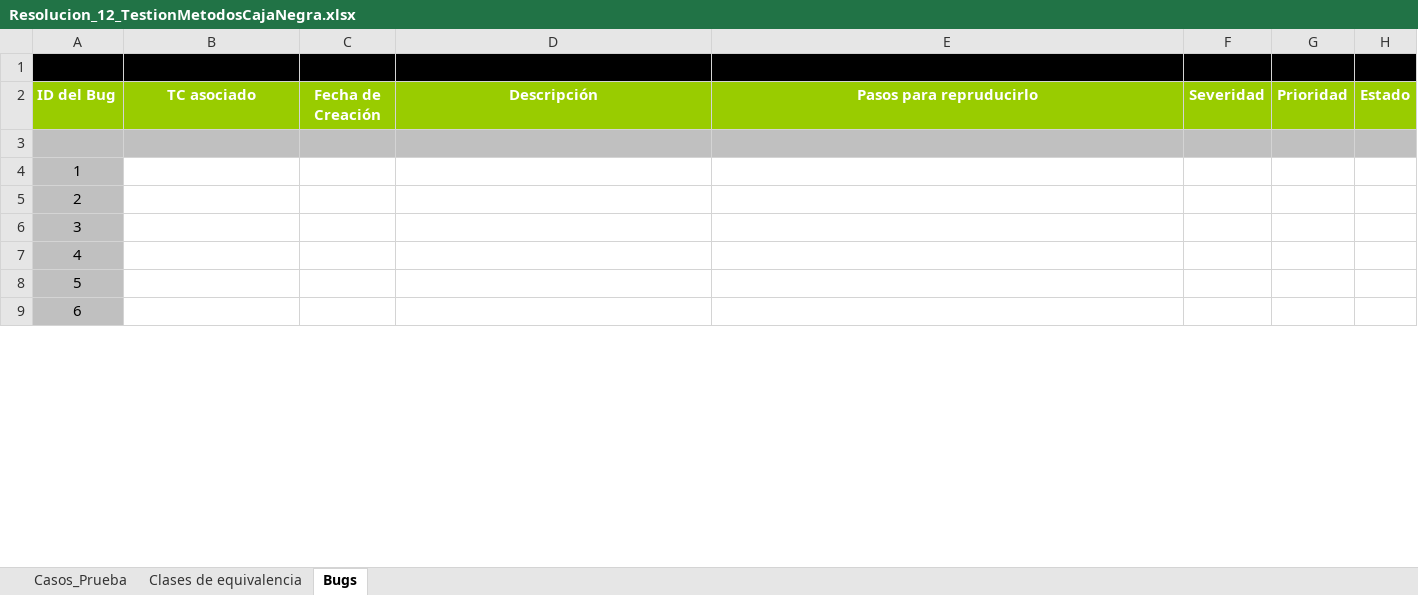
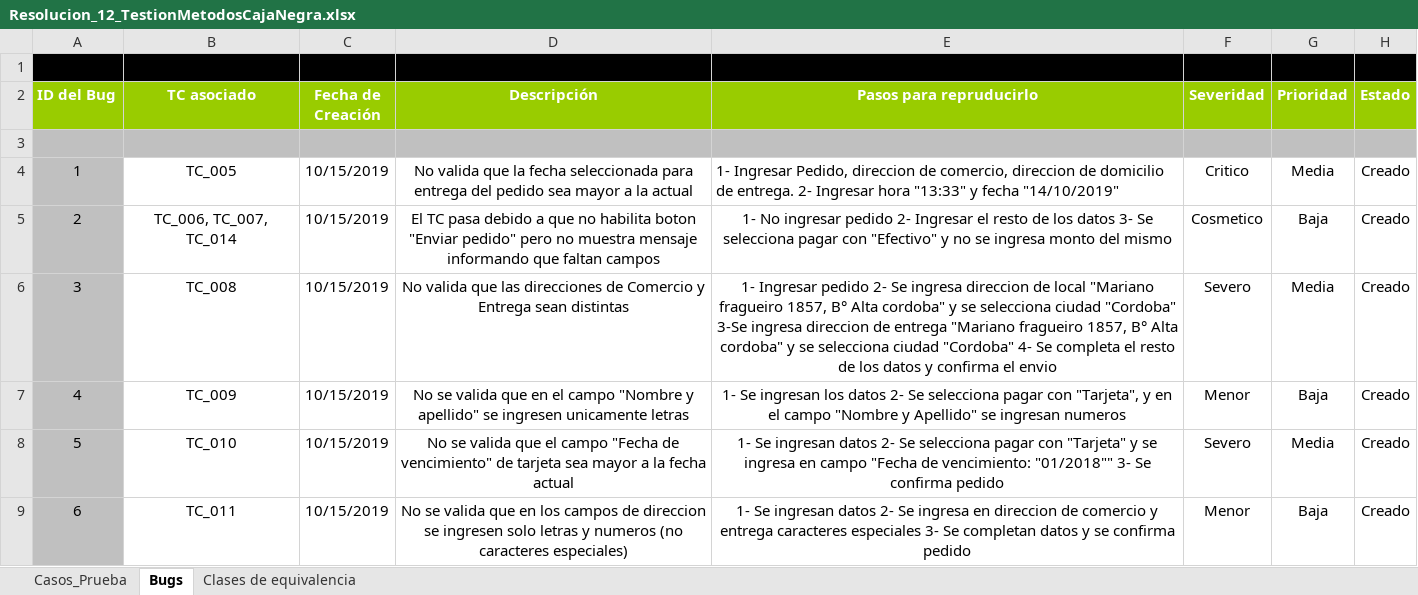
Before and after one commit to LautaroDiharce/ISW_Grupo6_4K2, an Excel workbook: ISW_Grupo6_4k2/Practicos/TP12/Resolucion_12_TestionMetodosCajaNegra.xlsx, sheet Bugs, drawn as a sheet; only a part is shown; values as stored, in another font and other column widths than the file's, no borders; the diff covers the shown part only; the diff names each change by its address in the sheet, - before the commit and + after, or states it on an @@ line.

```diff
--- a/ISW_Grupo6_4k2/Practicos/TP12/Resolucion_12_TestionMetodosCajaNegra.xlsx (sheet Bugs)
+++ b/ISW_Grupo6_4k2/Practicos/TP12/Resolucion_12_TestionMetodosCajaNegra.xlsx (sheet Bugs)
@@ sheet tab order changed: Casos_Prueba | Bugs | Clases de equivalencia @@
-B4 (TC asociado): (empty)
+B4 (TC asociado): TC_005
-C4:C9 (Fecha de Creación): (empty)
+C4:C9 (Fecha de Creación): 10/15/2019
-D4 (Descripción): (empty)
+D4 (Descripción): No valida que la fecha seleccionada para entrega del pedido sea mayor a la actual
-E4 (Pasos para repruducirlo): (empty)
+E4 (Pasos para repruducirlo): 1- Ingresar Pedido, direccion de comercio, direccion de domicilio de entrega. 2- Ingresar hora "13:33" y fecha "14/10/2019"
-F4 (Severidad): (empty)
+F4 (Severidad): Critico
-G4 (Prioridad): (empty)
+G4 (Prioridad): Media
-H4:H9 (Estado): (empty)
+H4:H9 (Estado): Creado
-B5 (TC asociado): (empty)
+B5 (TC asociado): TC_006, TC_007, TC_014
-D5 (Descripción): (empty)
+D5 (Descripción): El TC pasa debido a que no habilita boton "Enviar pedido" pero no muestra mensaje informando que faltan campos
-E5 (Pasos para repruducirlo): (empty)
+E5 (Pasos para repruducirlo): 1- No ingresar pedido 2- Ingresar el resto de los datos 3- Se selecciona pagar con "Efectivo" y no se ingresa monto del mismo
-F5 (Severidad): (empty)
+F5 (Severidad): Cosmetico
-G5 (Prioridad): (empty)
+G5 (Prioridad): Baja
-B6 (TC asociado): (empty)
+B6 (TC asociado): TC_008
-D6 (Descripción): (empty)
+D6 (Descripción): No valida que las direcciones de Comercio y Entrega sean distintas
-E6 (Pasos para repruducirlo): (empty)
+E6 (Pasos para repruducirlo): 1- Ingresar pedido 2- Se ingresa direccion de local "Mariano fragueiro 1857, B° Alta cordoba" y se selecciona ciudad "Cordoba" 3-Se ingresa direccion de entrega "Mariano fragueiro 1857, B° Alta cordoba" y se selecciona ciudad "Cordoba" 4- Se completa el resto de los datos y confirma el envio
-F6 (Severidad): (empty)
+F6 (Severidad): Severo
-G6 (Prioridad): (empty)
+G6 (Prioridad): Media
-B7 (TC asociado): (empty)
+B7 (TC asociado): TC_009
-D7 (Descripción): (empty)
+D7 (Descripción): No se valida que en el campo "Nombre y apellido" se ingresen unicamente letras
-E7 (Pasos para repruducirlo): (empty)
+E7 (Pasos para repruducirlo): 1- Se ingresan los datos 2- Se selecciona pagar con "Tarjeta", y en el campo "Nombre y Apellido" se ingresan numeros
-F7 (Severidad): (empty)
+F7 (Severidad): Menor
-G7 (Prioridad): (empty)
+G7 (Prioridad): Baja
-B8 (TC asociado): (empty)
+B8 (TC asociado): TC_010
-D8 (Descripción): (empty)
+D8 (Descripción): No se valida que el campo "Fecha de vencimiento" de tarjeta sea mayor a la fecha actual
-E8 (Pasos para repruducirlo): (empty)
+E8 (Pasos para repruducirlo): 1- Se ingresan datos 2- Se selecciona pagar con "Tarjeta" y se ingresa en campo "Fecha de vencimiento: "01/2018"" 3- Se confirma pedido
-F8 (Severidad): (empty)
+F8 (Severidad): Severo
-G8 (Prioridad): (empty)
+G8 (Prioridad): Media
-B9 (TC asociado): (empty)
+B9 (TC asociado): TC_011
-D9 (Descripción): (empty)
+D9 (Descripción): No se valida que en los campos de direccion se ingresen solo letras y numeros (no caracteres especiales)
-E9 (Pasos para repruducirlo): (empty)
+E9 (Pasos para repruducirlo): 1- Se ingresan datos 2- Se ingresa en direccion de comercio y entrega caracteres especiales 3- Se completan datos y se confirma pedido
-F9 (Severidad): (empty)
+F9 (Severidad): Menor
-G9 (Prioridad): (empty)
+G9 (Prioridad): Baja
```
Also changed, not shown: 21 edited cells elsewhere in this sheet, sheet Casos_Prueba, sheet Clases de equivalencia.
